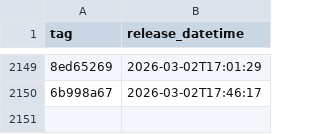
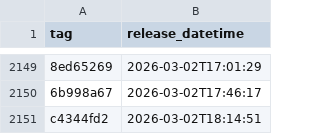
Before and after one commit to NHSDigital/eps-prescription-status-update-api, a CSV file: _data/internal-dev_deployments.csv, drawn as a sheet; only a part is shown, gaps mark what is left out; the diff names each change by its address in the sheet, - before the commit and + after, or states it on an @@ line.

```diff
--- a/_data/internal-dev_deployments.csv
+++ b/_data/internal-dev_deployments.csv
+row 2151: c4344fd2 | 2026-03-02T18:14:51
```
Also changed, not shown: 1 other file.
